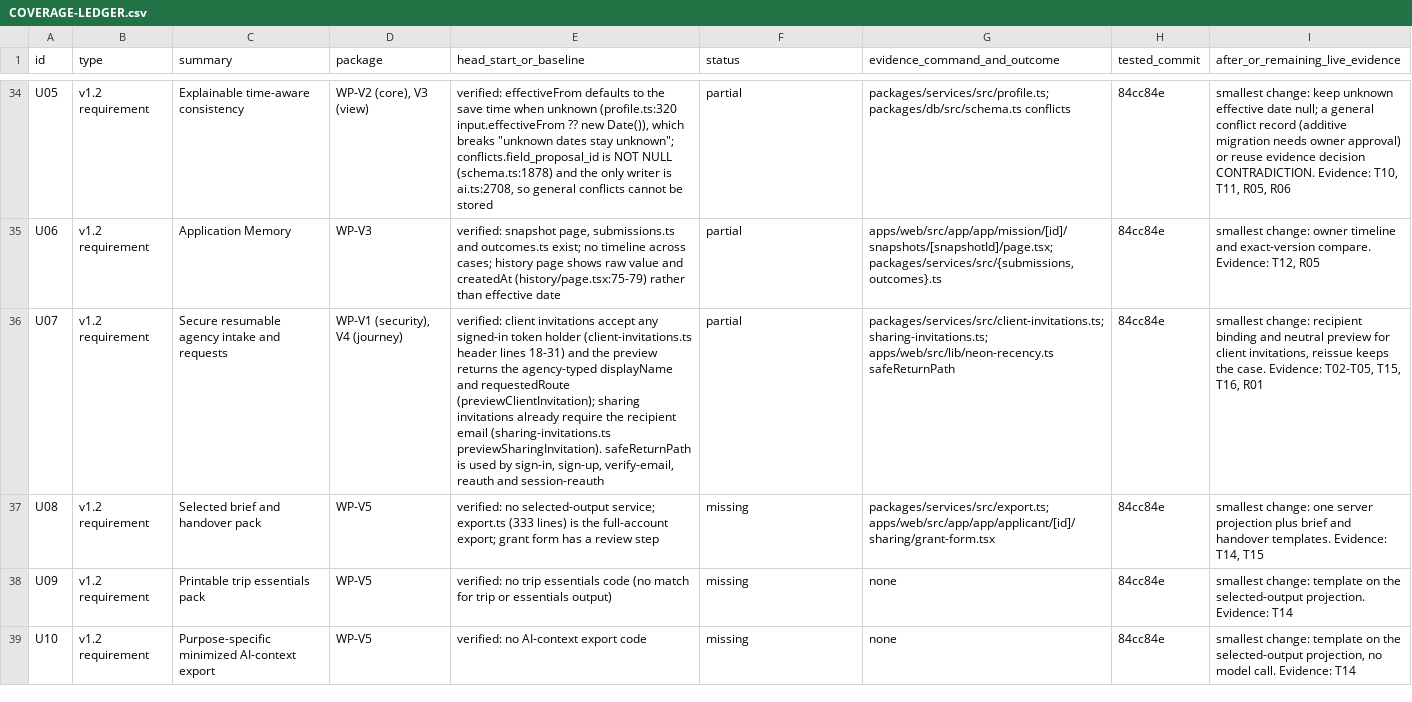
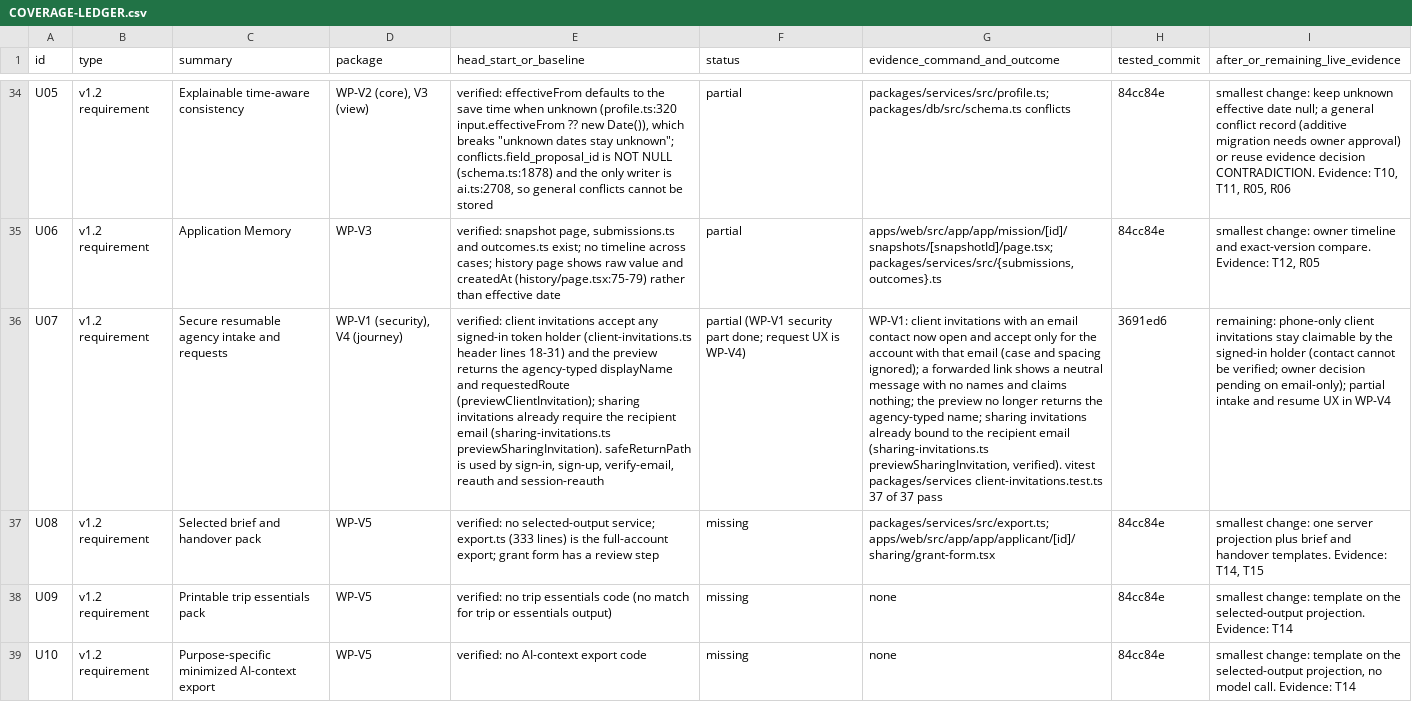
Before and after one commit to sadatnitex/visastack, a CSV file: docs/upgrades/programme/COVERAGE-LEDGER.csv, drawn as a sheet; only a part is shown, gaps mark what is left out; the diff covers the shown part only; the diff names each change by its address in the sheet, - before the commit and + after, or states it on an @@ line.

```diff
--- a/docs/upgrades/programme/COVERAGE-LEDGER.csv
+++ b/docs/upgrades/programme/COVERAGE-LEDGER.csv
-F36 (status): partial
+F36 (status): partial (WP-V1 security part done; request UX is WP-V4)
-G36 (evidence_command_and_outcome): packages/services/src/client-invitations.ts; sharing-invitations.ts; apps/web/src/lib/neon-recency.ts safeReturnPath
+G36 (evidence_command_and_outcome): WP-V1: client invitations with an email contact now open and accept only for the account with that email (case and spacing ignored); a forwarded link shows a neutral message with no names and claims nothing; the preview no longer returns the agency-typed name; sharing invitations already bound to the recipient email (sharing-invitations.ts previewSharingInvitation, verified). vitest packages/services client-invitations.test.ts 37 of 37 pass
-H36 (tested_commit): 84cc84e
+H36 (tested_commit): 3691ed6
-I36 (after_or_remaining_live_evidence): smallest change: recipient binding and neutral preview for client invitations, reissue keeps the case. Evidence: T02-T05, T15, T16, R01
+I36 (after_or_remaining_live_evidence): remaining: phone-only client invitations stay claimable by the signed-in holder (contact cannot be verified; owner decision pending on email-only); partial intake and resume UX in WP-V4
```
Also changed, not shown: 20 edited cells elsewhere in this file, 12 other files.
